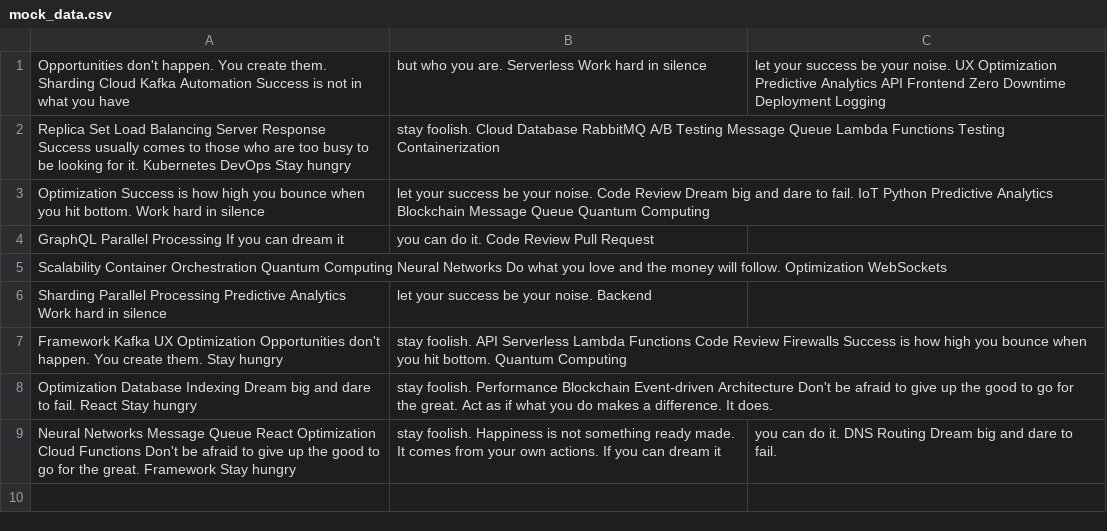
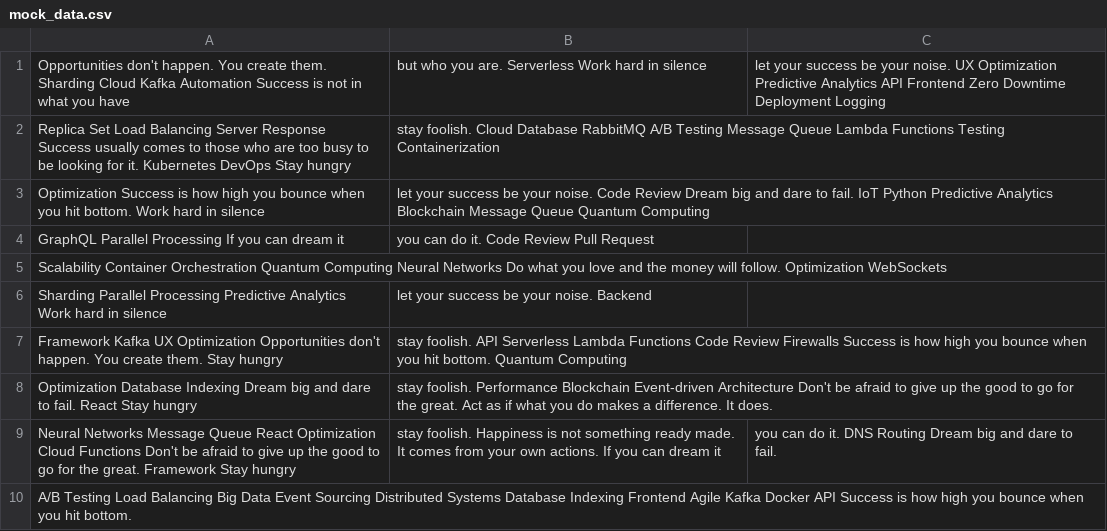
Before and after one commit to nerves-medium/tozilkree2033, a CSV file: data/mock_data.csv, drawn as a sheet; the diff names each change by its address in the sheet, - before the commit and + after, or states it on an @@ line.

Commit message:
Updated data

```diff
--- a/data/mock_data.csv
+++ b/data/mock_data.csv
+row 10: A/B Testing Load Balancing Big Data Event Sourcing Distributed Systems Database Indexing Frontend Agile Kafka Docker API Success is how high you bounce when you hit bottom.
```
Also changed, not shown: 4 other files.
